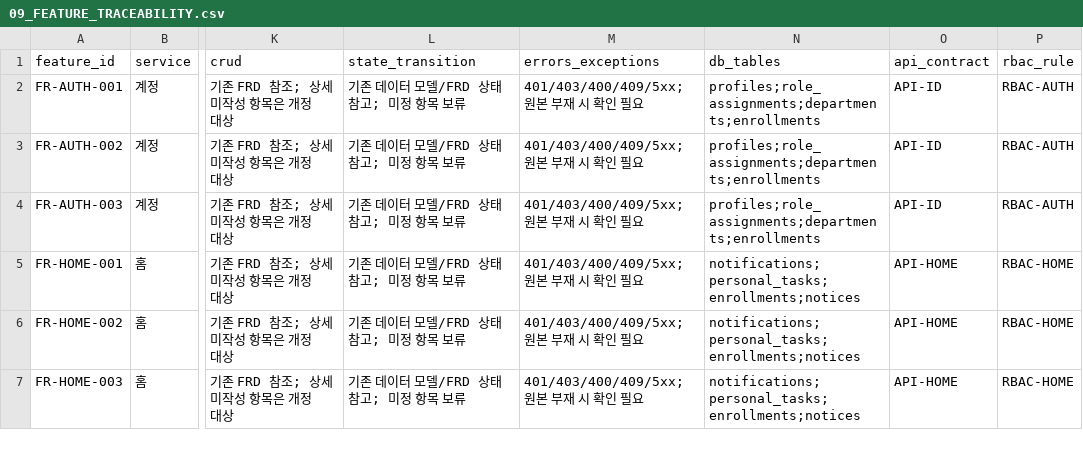
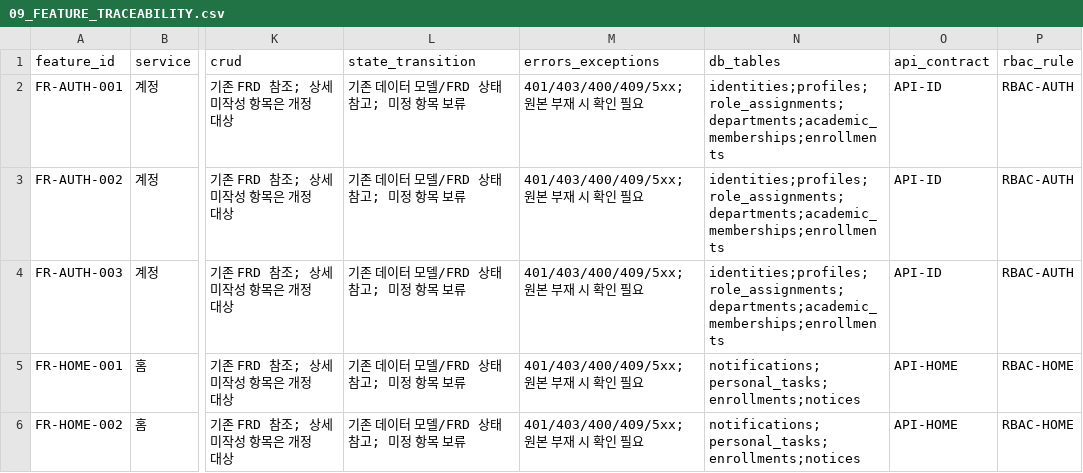
Before and after one commit to not-a-devs/ditNow, a CSV file: docs/v1-draft/09_FEATURE_TRACEABILITY.csv, drawn as a sheet; only a part is shown, gaps mark what is left out; the shorter side is filled out with more unchanged rows; the diff names each change by its address in the sheet, - before the commit and + after, or states it on an @@ line.

```diff
--- a/docs/v1-draft/09_FEATURE_TRACEABILITY.csv
+++ b/docs/v1-draft/09_FEATURE_TRACEABILITY.csv
-N2:N4 (db_tables): profiles;role_assignments;departments;enrollments
+N2:N4 (db_tables): identities;profiles;role_assignments;departments;academic_memberships;enrollments
```
Also changed, not shown: 14 other files.
